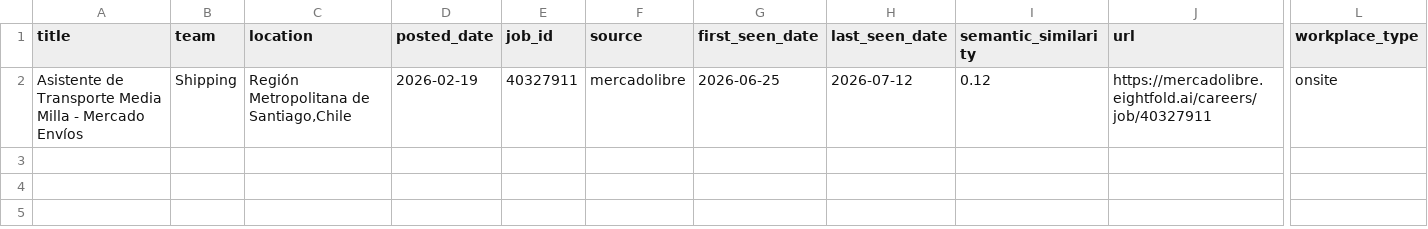
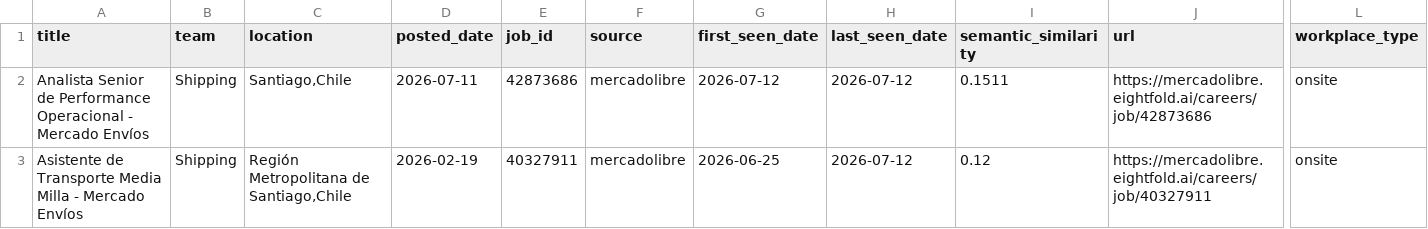
Before and after one commit to BarbaraPFloresRios/JobTrackerChile, a CSV file: data/raw/mercadolibre_jobs.csv, drawn as a sheet; only a part is shown, gaps mark what is left out; rows hold the shown columns only; the diff names each change by its address in the sheet, - before the commit and + after, or states it on an @@ line.

```diff
--- a/data/raw/mercadolibre_jobs.csv
+++ b/data/raw/mercadolibre_jobs.csv
+row 2: Analista Senior de Performance Operacional - Mercado Envíos | Shipping | Santiago,Chile | 2026-07-11 | 42873686 | mercadolibre | 2026-07-12 | 2026-07-12 | 0.1511 | https://mercadolibre.eightfold.ai/careers/job/42873686 | onsite
```
